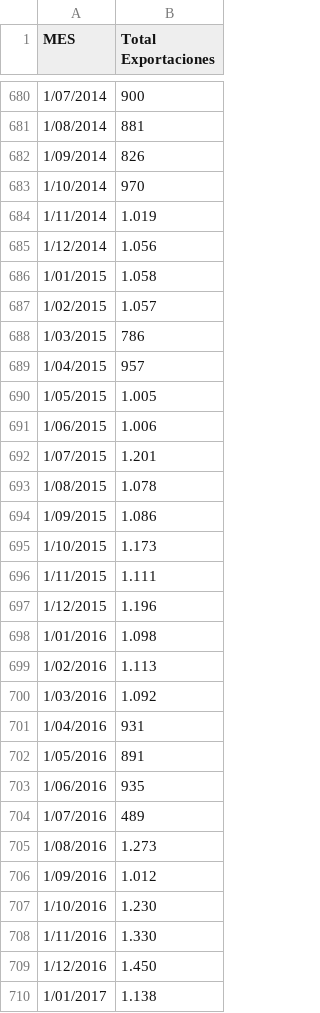
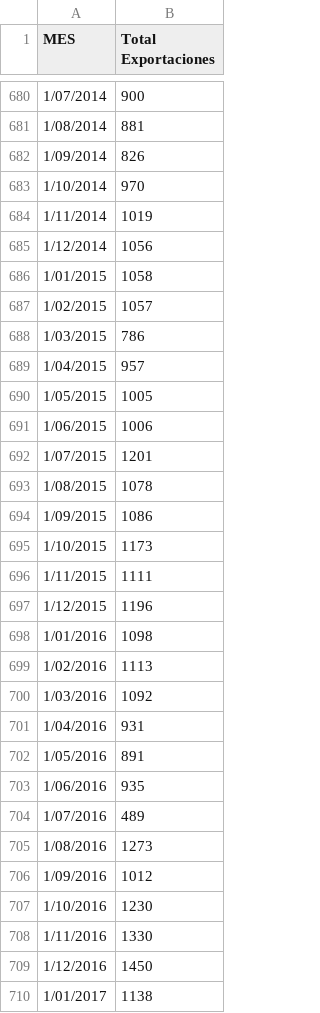
Before and after one commit to NataliaGarzon/Bases, a CSV file: ExportacionesCafe.csv, drawn as a sheet; only a part is shown, gaps mark what is left out; the diff covers the shown part only.

Commit message:
Add files via upload

```diff
--- a/ExportacionesCafe.csv
+++ b/ExportacionesCafe.csv
@@ -683,19 +683,19 @@ MES;Total Exportaciones
 1/10/2014;970
-1/11/2014;1.019
-1/12/2014;1.056
-1/01/2015;1.058
-1/02/2015;1.057
+1/11/2014;1019
+1/12/2014;1056
+1/01/2015;1058
+1/02/2015;1057
 1/03/2015;786
 1/04/2015;957
-1/05/2015;1.005
-1/06/2015;1.006
-1/07/2015;1.201
-1/08/2015;1.078
-1/09/2015;1.086
-1/10/2015;1.173
-1/11/2015;1.111
-1/12/2015;1.196
-1/01/2016;1.098
-1/02/2016;1.113
-1/03/2016;1.092
+1/05/2015;1005
+1/06/2015;1006
+1/07/2015;1201
+1/08/2015;1078
+1/09/2015;1086
+1/10/2015;1173
+1/11/2015;1111
+1/12/2015;1196
+1/01/2016;1098
+1/02/2016;1113
+1/03/2016;1092
 1/04/2016;931
@@ -704,7 +704,7 @@ MES;Total Exportaciones
 1/07/2016;489
-1/08/2016;1.273
-1/09/2016;1.012
-1/10/2016;1.230
-1/11/2016;1.330
-1/12/2016;1.450
-1/01/2017;1.138
+1/08/2016;1273
+1/09/2016;1012
+1/10/2016;1230
+1/11/2016;1330
+1/12/2016;1450
+1/01/2017;1138
```
Also changed, not shown: 167 edited cells elsewhere in this file.
